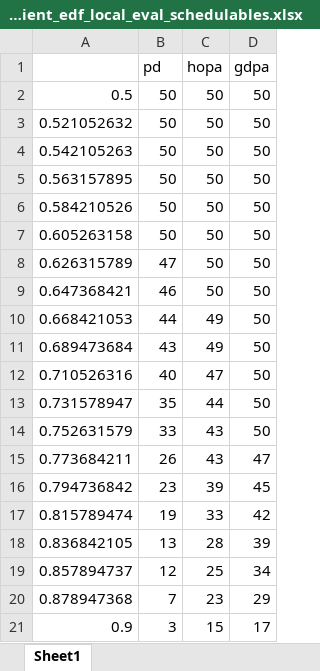
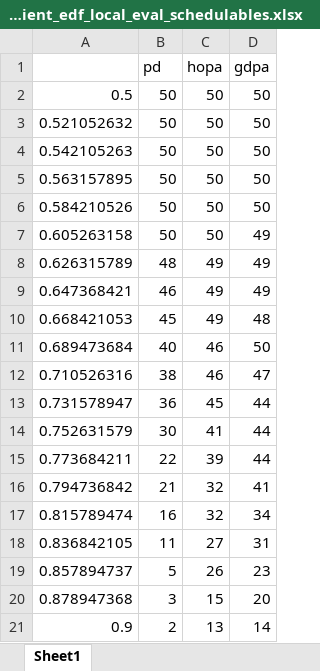
Before and after one commit to rivasjm/gradrts, an Excel workbook: workspace/framework_paper/edf-local/gradient_edf_local_eval/gradient_edf_local_eval_schedulables.xlsx, sheet Sheet1, drawn as a sheet; values as stored, in another font and other column widths than the file's, no borders; the diff names each change by its address in the sheet, - before the commit and + after, or states it on an @@ line.

```diff
--- a/workspace/framework_paper/edf-local/gradient_edf_local_eval/gradient_edf_local_eval_schedulables.xlsx (sheet Sheet1)
+++ b/workspace/framework_paper/edf-local/gradient_edf_local_eval/gradient_edf_local_eval_schedulables.xlsx (sheet Sheet1)
-D7:D9 (gdpa): 50
+D7:D9 (gdpa): 49
-B8 (pd): 47
+B8 (pd): 48
-C8:C9 (hopa): 50
+C8:C9 (hopa): 49
-B10 (pd): 44
+B10 (pd): 45
-D10 (gdpa): 50
+D10 (gdpa): 48
-B11 (pd): 43
+B11 (pd): 40
-C11 (hopa): 49
+C11 (hopa): 46
-B12 (pd): 40
+B12 (pd): 38
-C12 (hopa): 47
+C12 (hopa): 46
-D12 (gdpa): 50
+D12 (gdpa): 47
-B13 (pd): 35
+B13 (pd): 36
-C13 (hopa): 44
+C13 (hopa): 45
-D13:D14 (gdpa): 50
+D13:D14 (gdpa): 44
-B14 (pd): 33
+B14 (pd): 30
-C14 (hopa): 43
+C14 (hopa): 41
-B15 (pd): 26
+B15 (pd): 22
-C15 (hopa): 43
+C15 (hopa): 39
-D15 (gdpa): 47
+D15 (gdpa): 44
-B16 (pd): 23
+B16 (pd): 21
-C16 (hopa): 39
+C16 (hopa): 32
-D16 (gdpa): 45
+D16 (gdpa): 41
-B17 (pd): 19
+B17 (pd): 16
-C17 (hopa): 33
+C17 (hopa): 32
-D17 (gdpa): 42
+D17 (gdpa): 34
-B18 (pd): 13
+B18 (pd): 11
-C18 (hopa): 28
+C18 (hopa): 27
-D18 (gdpa): 39
+D18 (gdpa): 31
-B19 (pd): 12
+B19 (pd): 5
-C19 (hopa): 25
+C19 (hopa): 26
-D19 (gdpa): 34
+D19 (gdpa): 23
-B20 (pd): 7
+B20 (pd): 3
-C20 (hopa): 23
+C20 (hopa): 15
-D20 (gdpa): 29
+D20 (gdpa): 20
-B21 (pd): 3
+B21 (pd): 2
-C21 (hopa): 15
+C21 (hopa): 13
-D21 (gdpa): 17
+D21 (gdpa): 14
```
Also changed, not shown: workspace/framework_paper/edf-local/gradient_edf_local_eval/gradient_edf_local_eval_times.xlsx, 6 other files.
